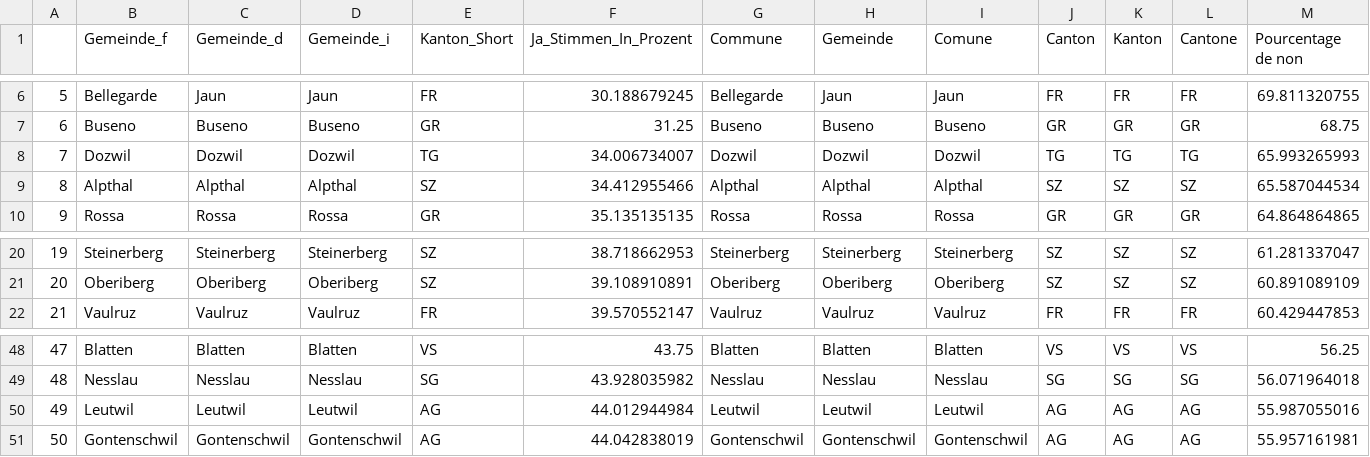
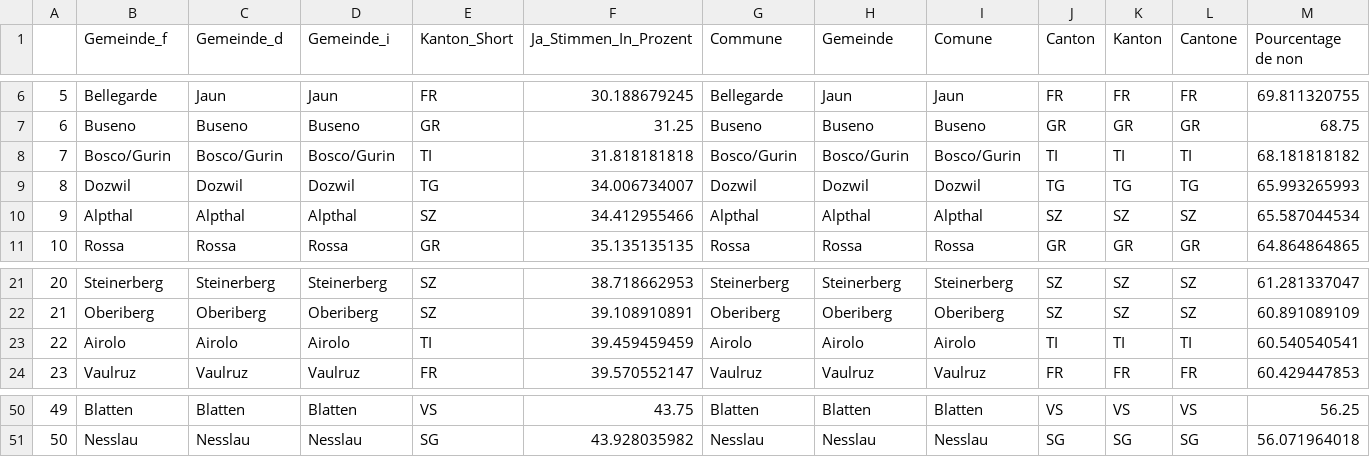
Before and after one commit to awp-finanznachrichten/lena_september2021, a CSV file: Tableaux/mar_flop.csv, drawn as a sheet; only a part is shown, gaps mark what is left out; removed rows and columns are numbered as before the commit, all else as after; rows hold the shown columns only; the diff names each change by its address in the sheet, - before the commit and + after, or states it on an @@ line.

```diff
--- a/Tableaux/mar_flop.csv
+++ b/Tableaux/mar_flop.csv
+row 8: 7 | Bosco/Gurin | Bosco/Gurin | Bosco/Gurin | TI | 31.818181818 | Bosco/Gurin | Bosco/Gurin | Bosco/Gurin | TI | TI | TI | 68.181818182
@@ column A renumbered between rows 9 and 51 @@
+row 23: 22 | Airolo | Airolo | Airolo | TI | 39.459459459 | Airolo | Airolo | Airolo | TI | TI | TI | 60.540540541
-row 50: 49 | Leutwil | Leutwil | Leutwil | AG | 44.012944984 | Leutwil | Leutwil | Leutwil | AG | AG | AG | 55.987055016
-row 51: 50 | Gontenschwil | Gontenschwil | Gontenschwil | AG | 44.042838019 | Gontenschwil | Gontenschwil | Gontenschwil | AG | AG | AG | 55.957161981
```
Also changed, not shown: Tableaux/cap_top.csv.
